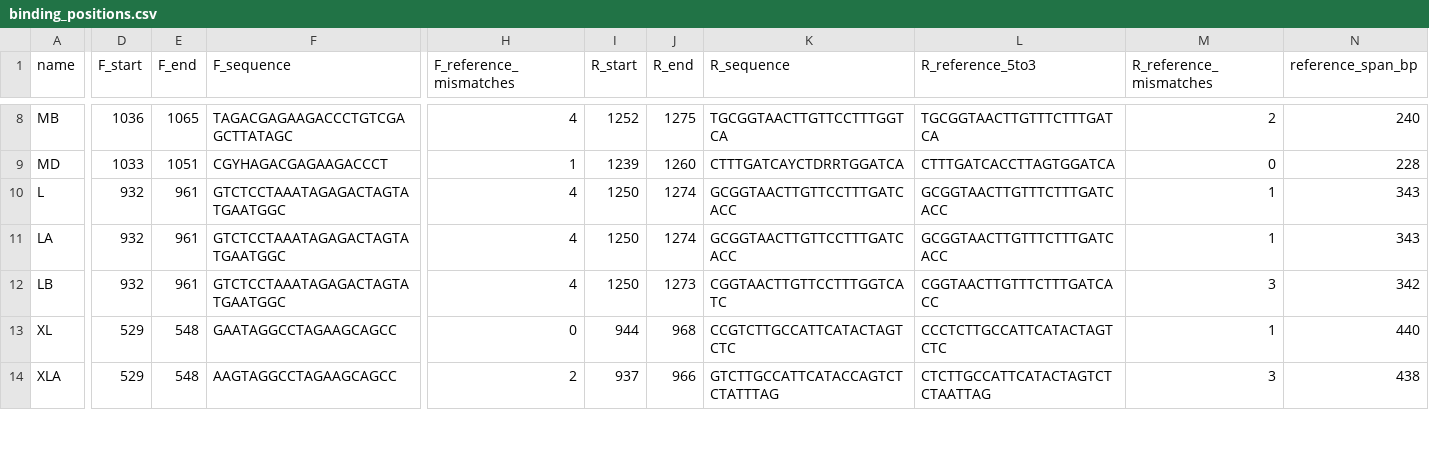
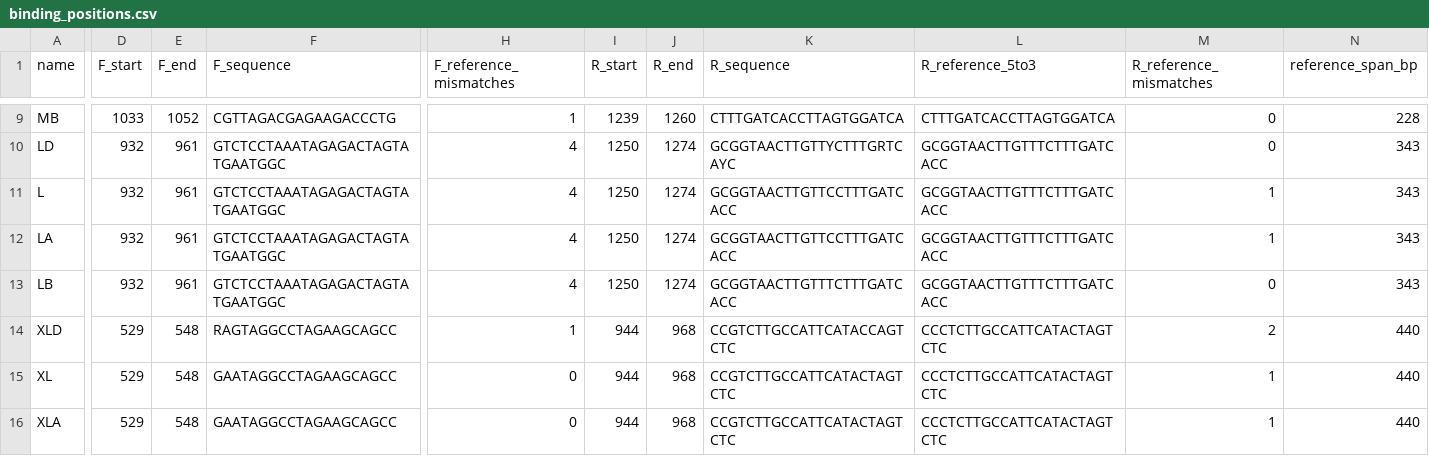
Before and after one commit to GUIBA-EX/MiUrchin, a CSV file: results/terminal_optimization/binding_positions.csv, drawn as a sheet; only a part is shown, gaps mark what is left out; removed rows and columns are numbered as before the commit, all else as after; rows hold the shown columns only; the diff covers the shown part only; the diff names each change by its address in the sheet, - before the commit and + after, or states it on an @@ line.

```diff
--- a/results/terminal_optimization/binding_positions.csv
+++ b/results/terminal_optimization/binding_positions.csv
-D9 (F_start): 1036
+D9 (F_start): 1033
-E9 (F_end): 1065
+E9 (F_end): 1052
-F9 (F_sequence): TAGACGAGAAGACCCTGTCGAGCTTATAGC
+F9 (F_sequence): CGTTAGACGAGAAGACCCTG
-H9 (F_reference_mismatches): 4
+H9 (F_reference_mismatches): 1
-I9 (R_start): 1252
+I9 (R_start): 1239
-J9 (R_end): 1275
+J9 (R_end): 1260
-K9 (R_sequence): TGCGGTAACTTGTTCCTTTGGTCA
+K9 (R_sequence): CTTTGATCACCTTAGTGGATCA
-L9 (R_reference_5to3): TGCGGTAACTTGTTTCTTTGATCA
+L9 (R_reference_5to3): CTTTGATCACCTTAGTGGATCA
-M9 (R_reference_mismatches): 2
+M9 (R_reference_mismatches): 0
-N9 (reference_span_bp): 240
+N9 (reference_span_bp): 228
-row 9: MD | 1033 | 1051 | CGYHAGACGAGAAGACCCT | 1 | 1239 | 1260 | CTTTGATCAYCTDRRTGGATCA | CTTTGATCACCTTAGTGGATCA | 0 | 228
+row 10: LD | 932 | 961 | GTCTCCTAAATAGAGACTAGTATGAATGGC | 4 | 1250 | 1274 | GCGGTAACTTGTTYCTTTGRTCAYC | GCGGTAACTTGTTTCTTTGATCACC | 0 | 343
-J13 (R_end): 1273
+J13 (R_end): 1274
-K13 (R_sequence): CGGTAACTTGTTCCTTTGGTCATC
+K13 (R_sequence): GCGGTAACTTGTTTCTTTGATCACC
-L13 (R_reference_5to3): CGGTAACTTGTTTCTTTGATCACC
+L13 (R_reference_5to3): GCGGTAACTTGTTTCTTTGATCACC
-M13 (R_reference_mismatches): 3
+M13 (R_reference_mismatches): 0
-N13 (reference_span_bp): 342
+N13 (reference_span_bp): 343
+row 14: XLD | 529 | 548 | RAGTAGGCCTAGAAGCAGCC | 1 | 944 | 968 | CCGTCTTGCCATTCATACCAGTCTC | CCCTCTTGCCATTCATACTAGTCTC | 2 | 440
-F16 (F_sequence): AAGTAGGCCTAGAAGCAGCC
+F16 (F_sequence): GAATAGGCCTAGAAGCAGCC
-H16 (F_reference_mismatches): 2
+H16 (F_reference_mismatches): 0
-I16 (R_start): 937
+I16 (R_start): 944
-J16 (R_end): 966
+J16 (R_end): 968
-K16 (R_sequence): GTCTTGCCATTCATACCAGTCTCTATTTAG
+K16 (R_sequence): CCGTCTTGCCATTCATACTAGTCTC
-L16 (R_reference_5to3): CTCTTGCCATTCATACTAGTCTCTAATTAG
+L16 (R_reference_5to3): CCCTCTTGCCATTCATACTAGTCTC
-M16 (R_reference_mismatches): 3
+M16 (R_reference_mismatches): 1
-N16 (reference_span_bp): 438
+N16 (reference_span_bp): 440
```
Also changed, not shown: 2 added rows, 1 removed row and 32 edited cells elsewhere in this file, results/current/primer_pairs.csv, results/terminal_optimization/missed_references.csv, 38 other files.
